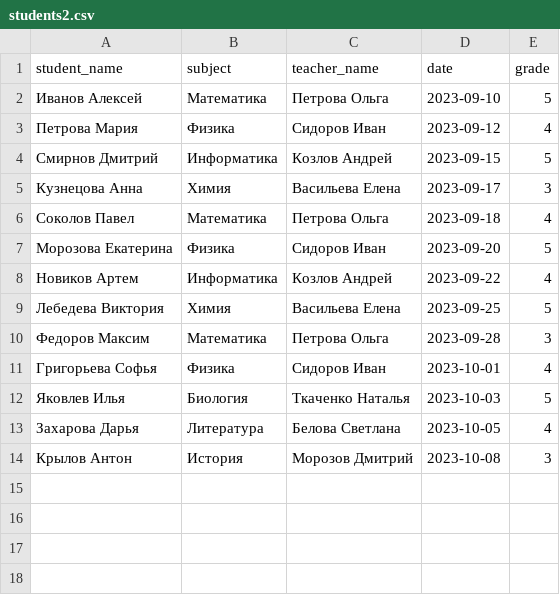
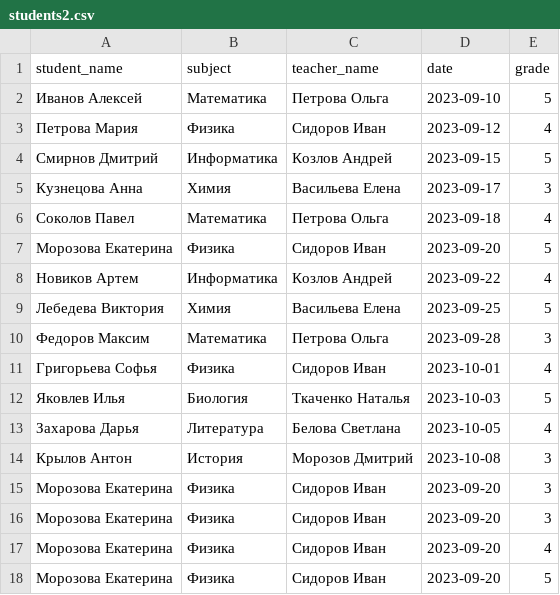
Before and after one commit to purupup/test_task_0, a CSV file: data/students2.csv, drawn as a sheet; the diff names each change by its address in the sheet, - before the commit and + after, or states it on an @@ line.

```diff
--- a/data/students2.csv
+++ b/data/students2.csv
+row 15: Морозова Екатерина | Физика | Сидоров Иван | 2023-09-20 | 3
+row 16: Морозова Екатерина | Физика | Сидоров Иван | 2023-09-20 | 3
+row 17: Морозова Екатерина | Физика | Сидоров Иван | 2023-09-20 | 4
+row 18: Морозова Екатерина | Физика | Сидоров Иван | 2023-09-20 | 5
```
Also changed, not shown: out.csv, 7 other files.
